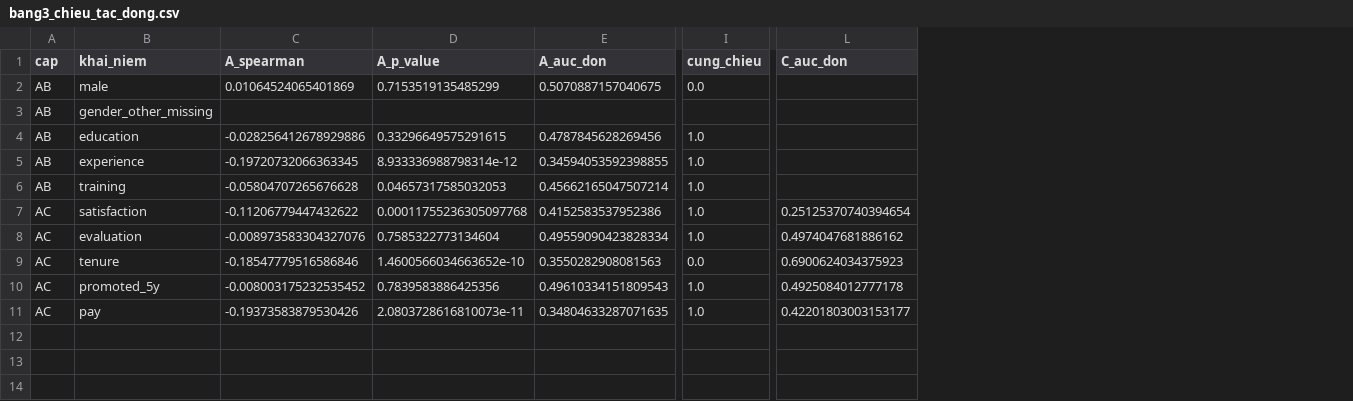
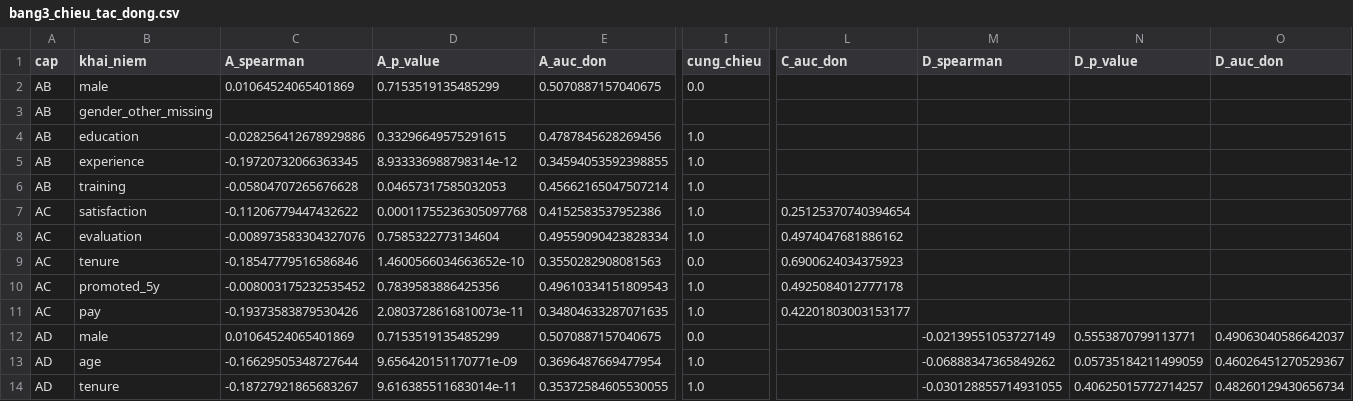
Before and after one commit to datachain-uit/CN-24540017-MinhTN-ThienPX, a CSV file: eda/bang3_chieu_tac_dong.csv, drawn as a sheet; only a part is shown, gaps mark what is left out; rows hold the shown columns only; the diff names each change by its address in the sheet, - before the commit and + after, or states it on an @@ line.

```diff
--- a/eda/bang3_chieu_tac_dong.csv
+++ b/eda/bang3_chieu_tac_dong.csv
+column M (D_spearman), empty
+column N (D_p_value), empty
+column O (D_auc_don), empty
+row 12: AD | male | 0.01064524065401869 | 0.7153519135485299 | 0.5070887157040675 | 0.0 |  | -0.02139551053727149 | 0.5553870799113771 | 0.49063040586642037
+row 13: AD | age | -0.16629505348727644 | 9.656420151170771e-09 | 0.3696487669477954 | 1.0 |  | -0.06888347365849262 | 0.05735184211499059 | 0.46026451270529367
+row 14: AD | tenure | -0.18727921865683267 | 9.616385511683014e-11 | 0.35372584605530055 | 1.0 |  | -0.030128855714931055 | 0.40625015772714257 | 0.48260129430656734
```
Also changed, not shown: eda/bang1_tong_quan_mien.csv, eda/bang4_so_sanh_bon_mien.csv, 13 other files.
